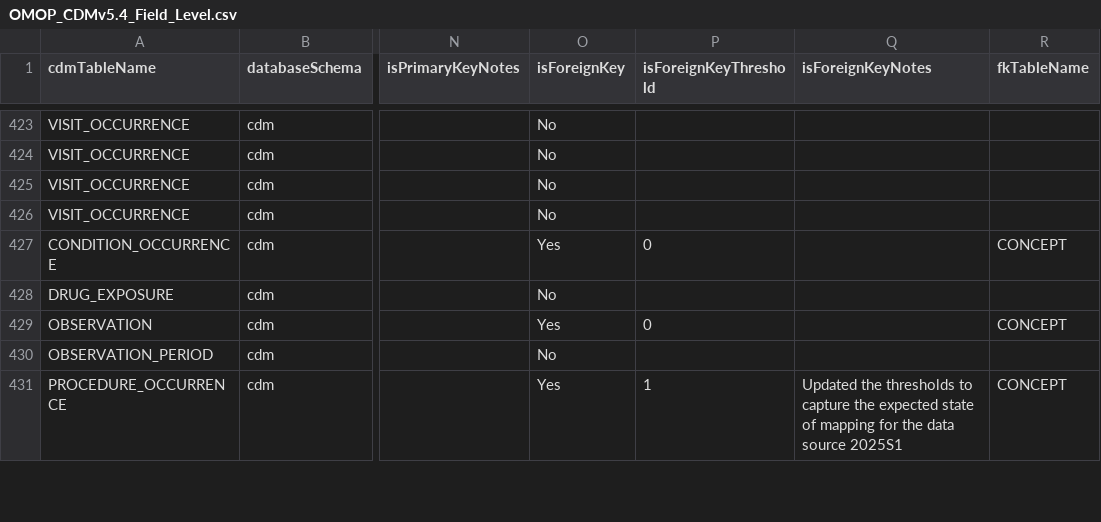
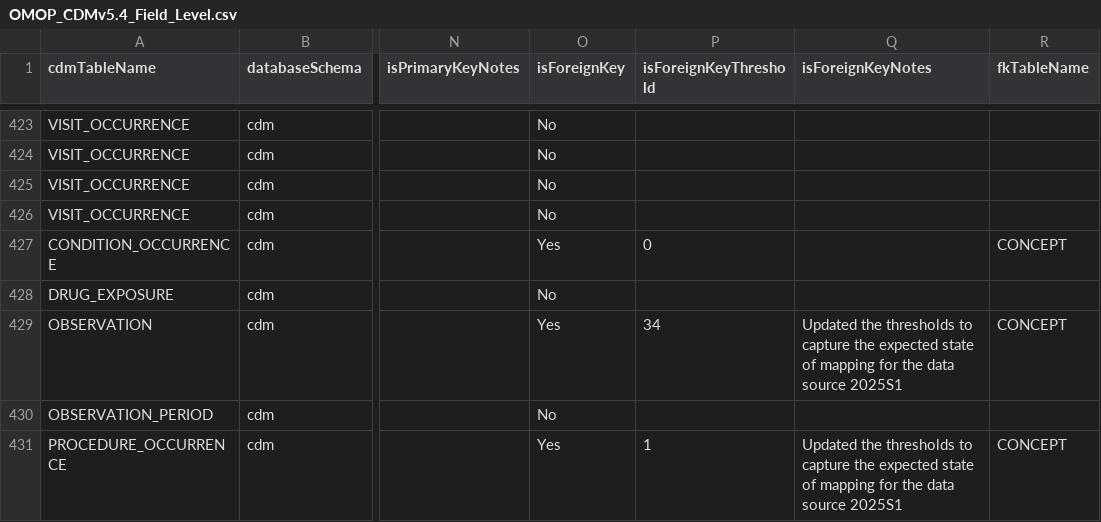
Before and after one commit to OHDSI/ETL-LambdaBuilder, a CSV file: dqd_thresholds/CPRD/OMOP_CDMv5.4_Field_Level.csv, drawn as a sheet; only a part is shown, gaps mark what is left out; the diff covers the shown part only; the diff names each change by its address in the sheet, - before the commit and + after, or states it on an @@ line.

```diff
--- a/dqd_thresholds/CPRD/OMOP_CDMv5.4_Field_Level.csv
+++ b/dqd_thresholds/CPRD/OMOP_CDMv5.4_Field_Level.csv
-P429 (isForeignKeyThreshold): 0
+P429 (isForeignKeyThreshold): 34
-Q429 (isForeignKeyNotes): (empty)
+Q429 (isForeignKeyNotes): Updated the thresholds to capture the expected state of mapping for the data source 2025S1
```
Also changed, not shown: 1 removed row elsewhere in this file, dqd_thresholds/CPRD/custom/OMOP_CDMv5.4_Field_Level.csv, dqd_thresholds/IQVIA_AU/custom/OMOP_CDMv5.4_Field_Level.csv, 5 other files.
